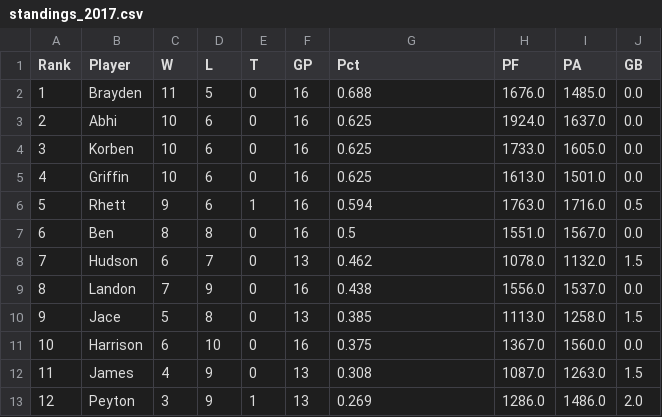
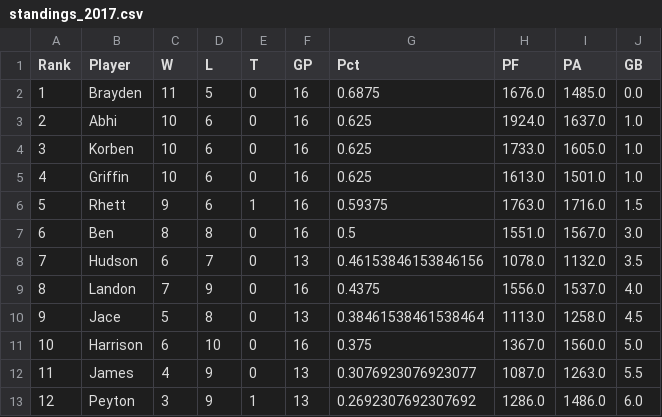
Before and after one commit to asalitri/Fantasy-Sports-ML-Analytics, a CSV file: standings/standings_2017.csv, drawn as a sheet.

Commit message:
gb metric corrected, 2018-2024 standings csv generated from generate_standings.py, enhanced error handling

```diff
--- a/standings/standings_2017.csv
+++ b/standings/standings_2017.csv
@@ -1,13 +1,13 @@
 Rank,Player,W,L,T,GP,Pct,PF,PA,GB
-1,Brayden,11,5,0,16,0.688,1676.0,1485.0,0.0
-2,Abhi,10,6,0,16,0.625,1924.0,1637.0,0.0
-3,Korben,10,6,0,16,0.625,1733.0,1605.0,0.0
-4,Griffin,10,6,0,16,0.625,1613.0,1501.0,0.0
-5,Rhett,9,6,1,16,0.594,1763.0,1716.0,0.5
-6,Ben,8,8,0,16,0.5,1551.0,1567.0,0.0
-7,Hudson,6,7,0,13,0.462,1078.0,1132.0,1.5
-8,Landon,7,9,0,16,0.438,1556.0,1537.0,0.0
-9,Jace,5,8,0,13,0.385,1113.0,1258.0,1.5
-10,Harrison,6,10,0,16,0.375,1367.0,1560.0,0.0
-11,James,4,9,0,13,0.308,1087.0,1263.0,1.5
-12,Peyton,3,9,1,13,0.269,1286.0,1486.0,2.0
+1,Brayden,11,5,0,16,0.6875,1676.0,1485.0,0.0
+2,Abhi,10,6,0,16,0.625,1924.0,1637.0,1.0
+3,Korben,10,6,0,16,0.625,1733.0,1605.0,1.0
+4,Griffin,10,6,0,16,0.625,1613.0,1501.0,1.0
+5,Rhett,9,6,1,16,0.59375,1763.0,1716.0,1.5
+6,Ben,8,8,0,16,0.5,1551.0,1567.0,3.0
+7,Hudson,6,7,0,13,0.46153846153846156,1078.0,1132.0,3.5
+8,Landon,7,9,0,16,0.4375,1556.0,1537.0,4.0
+9,Jace,5,8,0,13,0.38461538461538464,1113.0,1258.0,4.5
+10,Harrison,6,10,0,16,0.375,1367.0,1560.0,5.0
+11,James,4,9,0,13,0.3076923076923077,1087.0,1263.0,5.5
+12,Peyton,3,9,1,13,0.2692307692307692,1286.0,1486.0,6.0
```
Also changed, not shown: standings/standings_all_time.csv, 10 other files.
